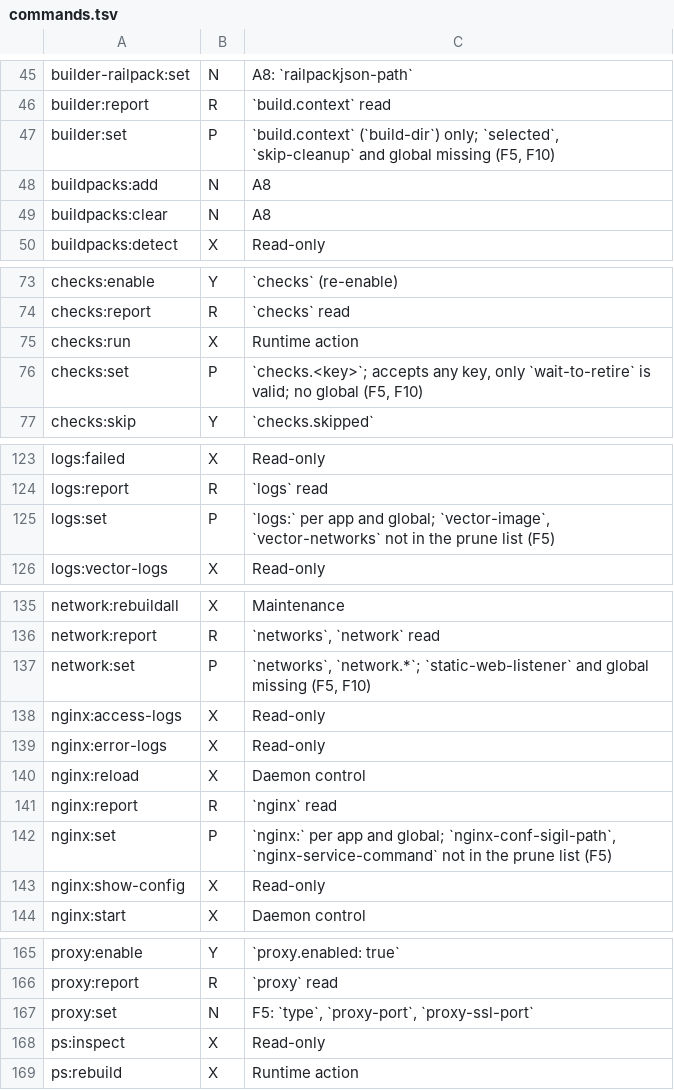
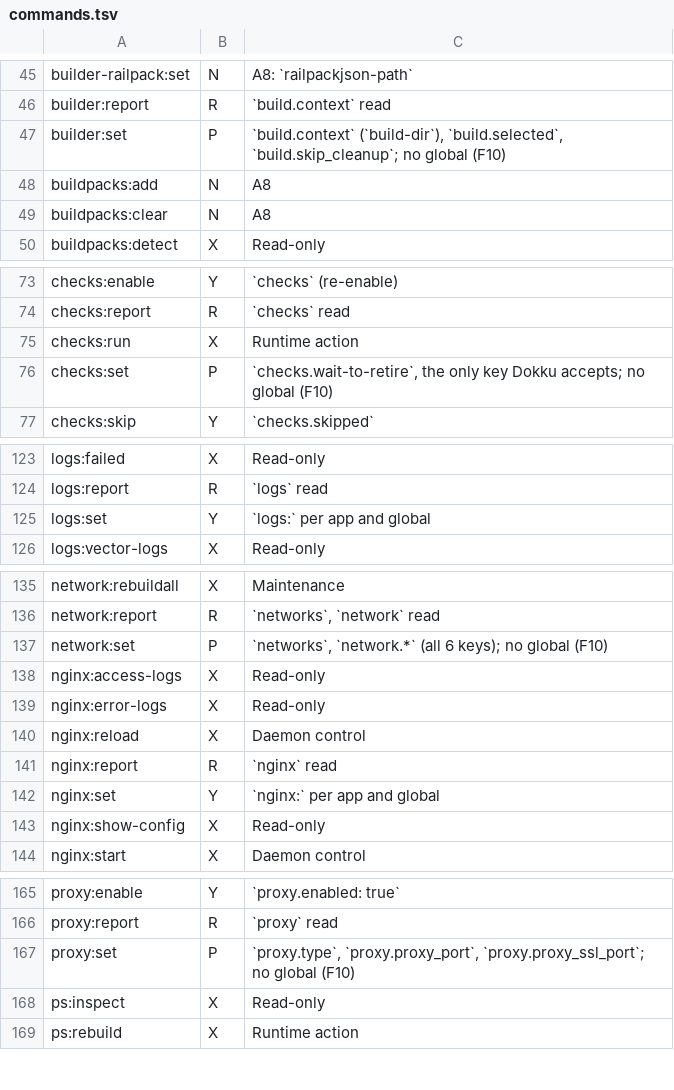
Before and after one commit to guess/dokku-compose, a TSV file: scripts/dokku-audit/commands.tsv, drawn as a sheet; only a part is shown, gaps mark what is left out; the diff covers the shown part only.

Commit message:
fix(properties): Cover every Dokku 0.38.31 property and reject keys Dokku refuses (LAB-752) (#25)
* fix(properties): Cover every Dokku 0.38.31 property and reject keys Dokku refuses (LAB-752)

* fix(properties): Treat Dokku-written keys as Dokku-managed and test against real reports (LAB-752)

* docs: Point the property-key test notes at the real report fixtures (LAB-752)

* fix(builder): Ask for a rebuild when --prune resets the builder (LAB-752)

```diff
--- a/scripts/dokku-audit/commands.tsv
+++ b/scripts/dokku-audit/commands.tsv
@@ -46,3 +46,3 @@ builder-railpack:set	N	A8: `railpackjson-path`
 builder:report	R	`build.context` read
-builder:set	P	`build.context` (`build-dir`) only; `selected`, `skip-cleanup` and global missing (F5, F10)
+builder:set	P	`build.context` (`build-dir`), `build.selected`, `build.skip_cleanup`; no global (F10)
 buildpacks:add	N	A8
@@ -75,3 +75,3 @@ checks:report	R	`checks` read
 checks:run	X	Runtime action
-checks:set	P	`checks.<key>`; accepts any key, only `wait-to-retire` is valid; no global (F5, F10)
+checks:set	P	`checks.wait-to-retire`, the only key Dokku accepts; no global (F10)
 checks:skip	Y	`checks.skipped`
@@ -124,3 +124,3 @@ logs:failed	X	Read-only
 logs:report	R	`logs` read
-logs:set	P	`logs:` per app and global; `vector-image`, `vector-networks` not in the prune list (F5)
+logs:set	Y	`logs:` per app and global
 logs:vector-logs	X	Read-only
@@ -136,3 +136,3 @@ network:rebuildall	X	Maintenance
 network:report	R	`networks`, `network` read
-network:set	P	`networks`, `network.*`; `static-web-listener` and global missing (F5, F10)
+network:set	P	`networks`, `network.*` (all 6 keys); no global (F10)
 nginx:access-logs	X	Read-only
@@ -141,3 +141,3 @@ nginx:reload	X	Daemon control
 nginx:report	R	`nginx` read
-nginx:set	P	`nginx:` per app and global; `nginx-conf-sigil-path`, `nginx-service-command` not in the prune list (F5)
+nginx:set	Y	`nginx:` per app and global
 nginx:show-config	X	Read-only
@@ -166,3 +166,3 @@ proxy:enable	Y	`proxy.enabled: true`
 proxy:report	R	`proxy` read
-proxy:set	N	F5: `type`, `proxy-port`, `proxy-ssl-port`
+proxy:set	P	`proxy.type`, `proxy.proxy_port`, `proxy.proxy_ssl_port`; no global (F10)
 ps:inspect	X	Read-only
```
Also changed, not shown: 3 edited cells elsewhere in this file, 38 other files.
